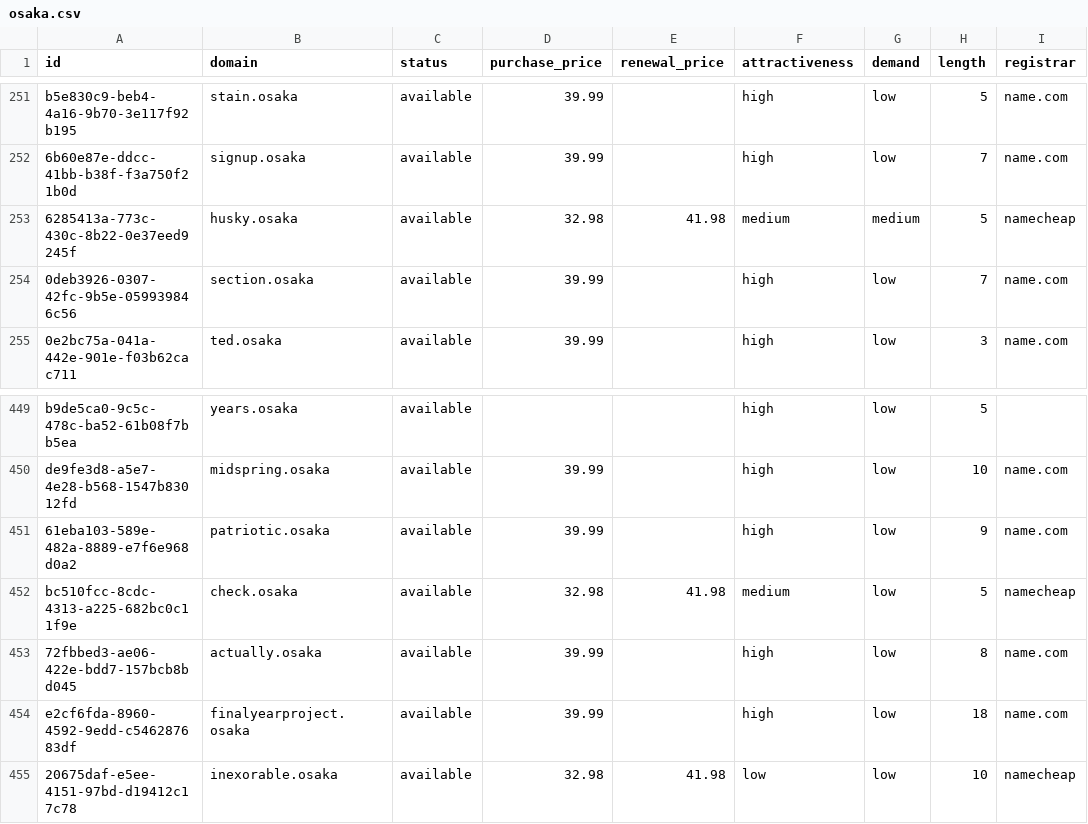
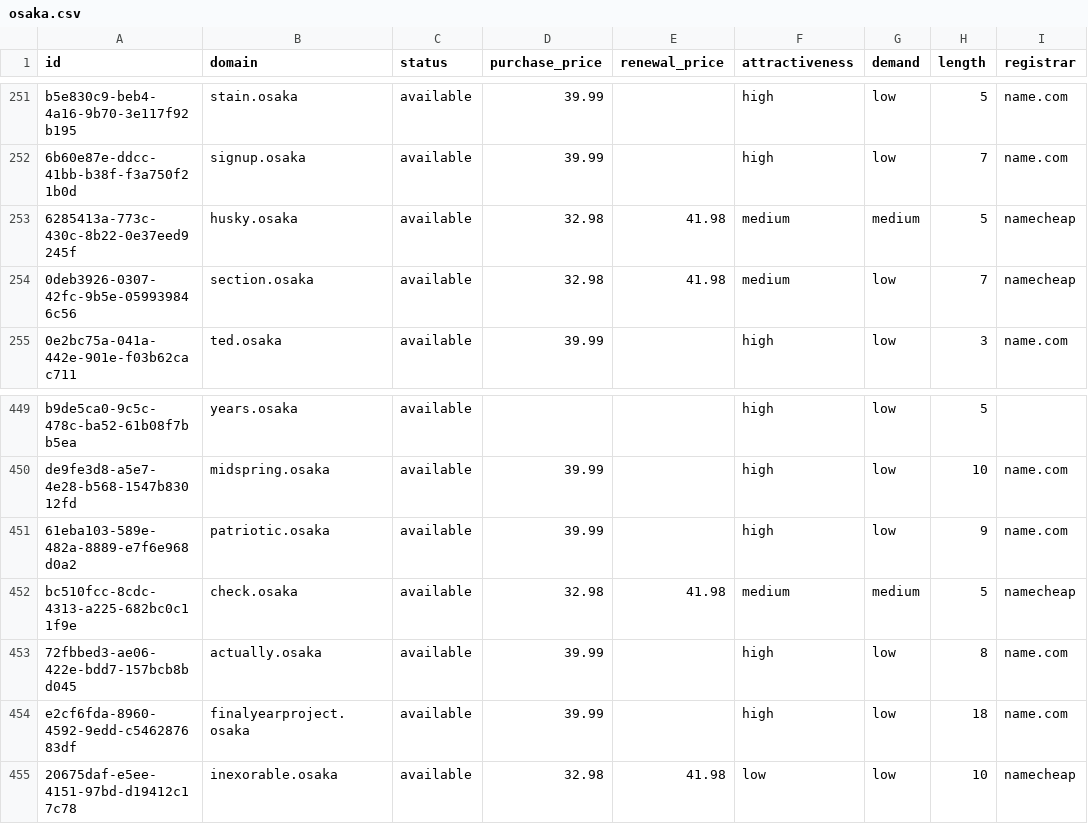
Before and after one commit to UniqueDomains/osaka-oneword-domains, a CSV file: osaka.csv, drawn as a sheet; only a part is shown, gaps mark what is left out; the diff names each change by its address in the sheet, - before the commit and + after, or states it on an @@ line.

Commit message:
Domains update

```diff
--- a/osaka.csv
+++ b/osaka.csv
-D254 (purchase_price): 39.99
+D254 (purchase_price): 32.98
-E254 (renewal_price): (empty)
+E254 (renewal_price): 41.98
-F254 (attractiveness): high
+F254 (attractiveness): medium
-I254 (registrar): name.com
+I254 (registrar): namecheap
-G452 (demand): low
+G452 (demand): medium
```
Also changed, not shown: 4 other files.
